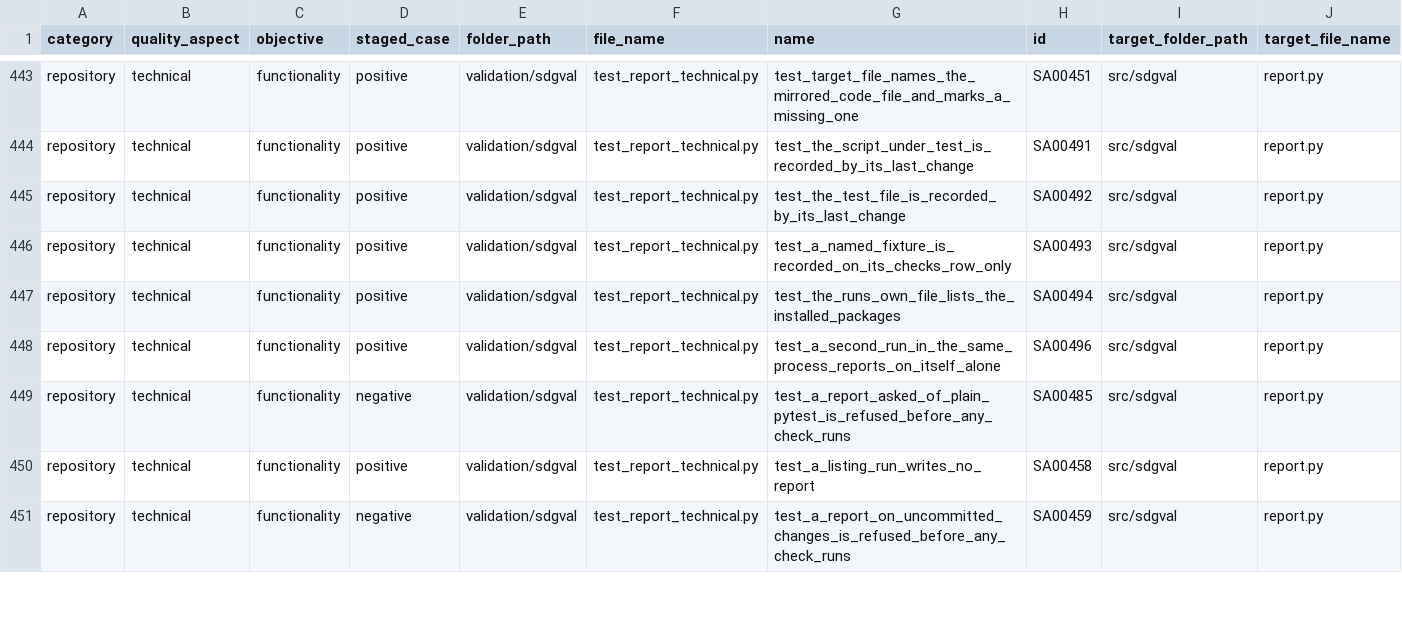
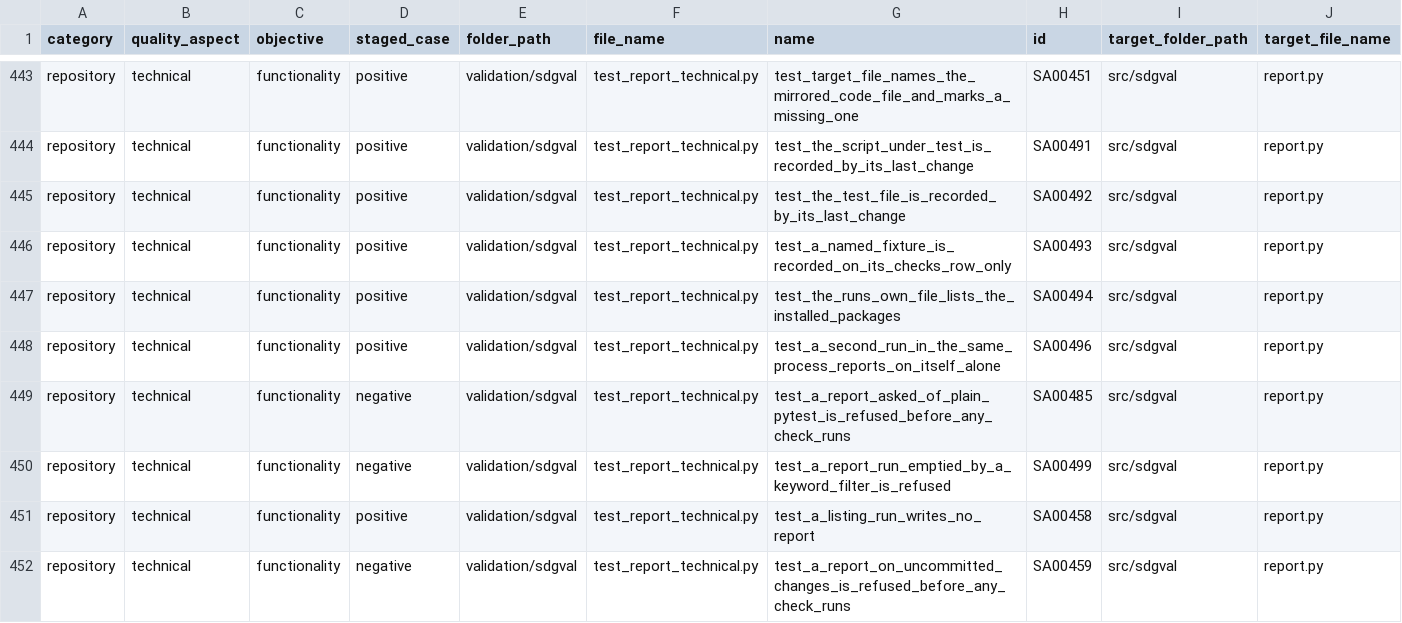
Before and after one commit to delos001/study-definition-graph, a CSV file: validation/validation_inventory.csv, drawn as a sheet; only a part is shown, gaps mark what is left out; rows hold the shown columns only; the diff names each change by its address in the sheet, - before the commit and + after, or states it on an @@ line.

Commit message:
A report run left with no check by -k or -m is refused
The project's selection options refuse an empty selection, but pytest's -k and
-m filters run after them, so a run they emptied ended with no tests collected
and would have filed a report saying no check ran. report.py now refuses a
report run with no check left once collection is finished, with pytest's usage
error, so every empty report run exits 4 and writes nothing. A run whose check
file fails to load still gets its FAIL report. SA00499 covers it.

```diff
--- a/validation/validation_inventory.csv
+++ b/validation/validation_inventory.csv
+row 450: repository | technical | functionality | negative | validation/sdgval | test_report_technical.py | test_a_report_run_emptied_by_a_keyword_filter_is_refused | SA00499 | src/sdgval | report.py
```
Also changed, not shown: 2 other files.
